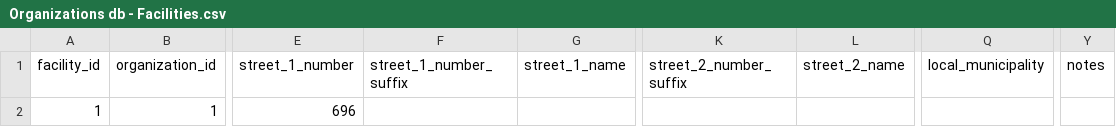
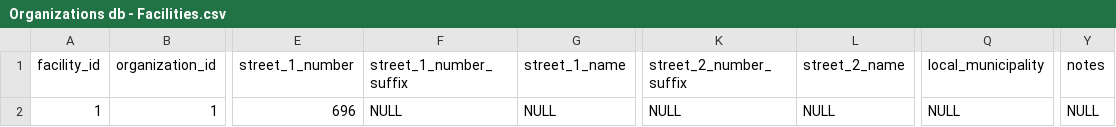
Before and after one commit to Nathaniel-Reeves/ProlifixManager, a CSV file: db_init/scv_data/Organizations/Organizations db - Facilities.csv, drawn as a sheet; only a part is shown, gaps mark what is left out; the diff names each change by its address in the sheet, - before the commit and + after, or states it on an @@ line.

```diff
--- a/db_init/scv_data/Organizations/Organizations db - Facilities.csv
+++ b/db_init/scv_data/Organizations/Organizations db - Facilities.csv
-F2 (street_1_number_suffix): (empty)
+F2 (street_1_number_suffix): NULL
-G2 (street_1_name): (empty)
+G2 (street_1_name): NULL
-K2 (street_2_number_suffix): (empty)
+K2 (street_2_number_suffix): NULL
-L2 (street_2_name): (empty)
+L2 (street_2_name): NULL
-Q2 (local_municipality): (empty)
+Q2 (local_municipality): NULL
-Y2 (notes): (empty)
+Y2 (notes): NULL
```
Also changed, not shown: db_init/scv_data/Organizations/Organizations db - Organizations.csv, db_init/scv_data/Organizations/Organizations db - Users.csv, 13 other files.
